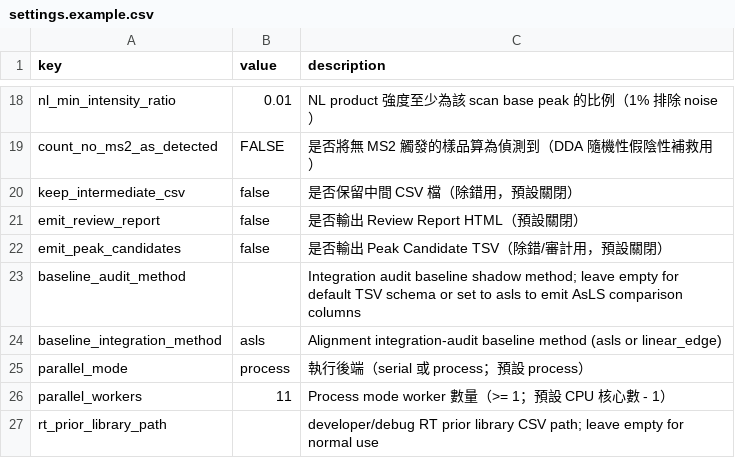
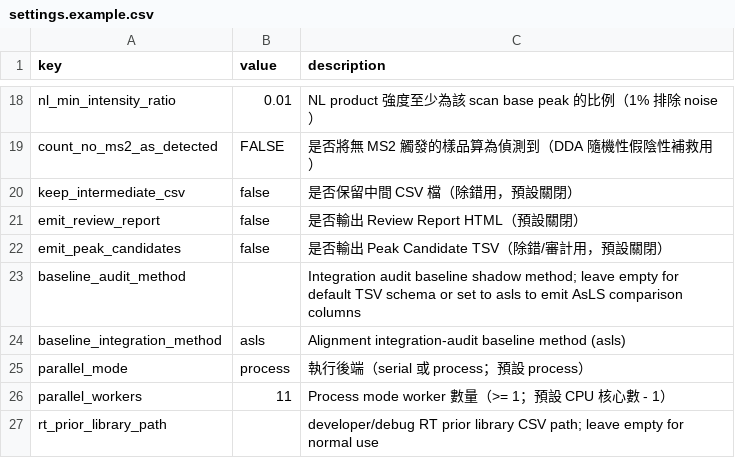
Before and after one commit to Chao-hu-Lab/XIC_Extractor, a CSV file: config/settings.example.csv, drawn as a sheet; only a part is shown, gaps mark what is left out.

```diff
--- a/config/settings.example.csv
+++ b/config/settings.example.csv
@@ -23,3 +23,3 @@ emit_peak_candidates,false,是否輸出 Peak Candidate TSV（除錯/審計用，
 baseline_audit_method,,Integration audit baseline shadow method; leave empty for default TSV schema or set to asls to emit AsLS comparison columns
-baseline_integration_method,asls,Alignment integration-audit baseline method (asls or linear_edge)
+baseline_integration_method,asls,Alignment integration-audit baseline method (asls)
 parallel_mode,process,執行後端（serial 或 process；預設 process）
```
Also changed, not shown: 4 other files.
